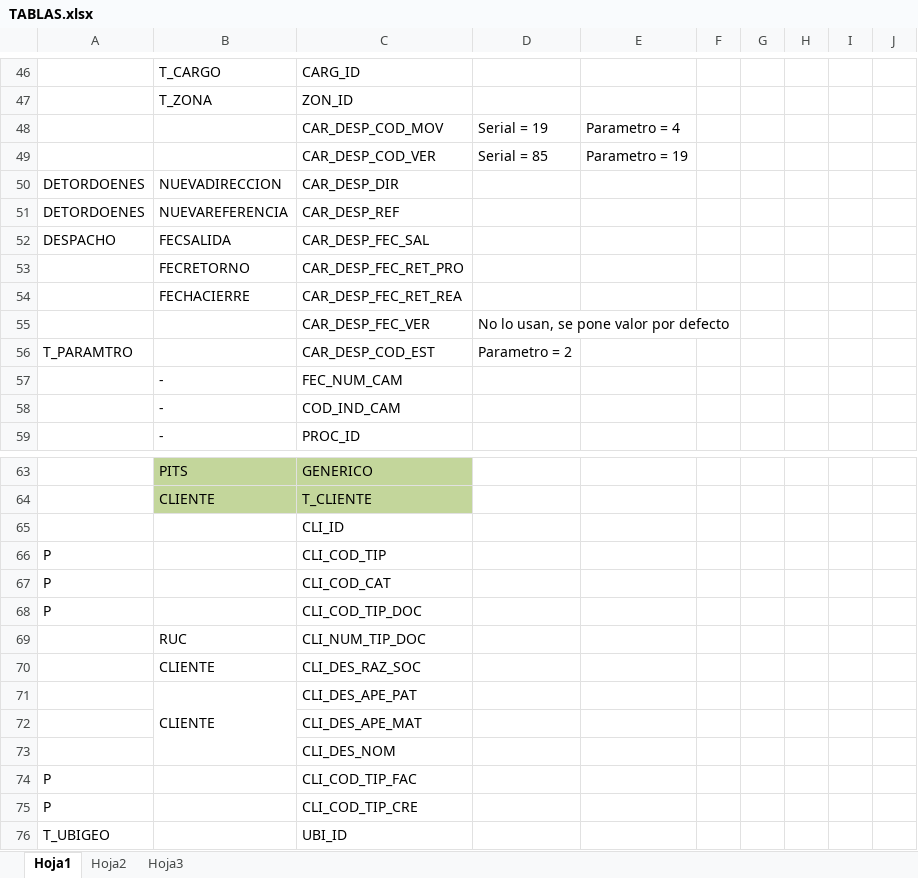
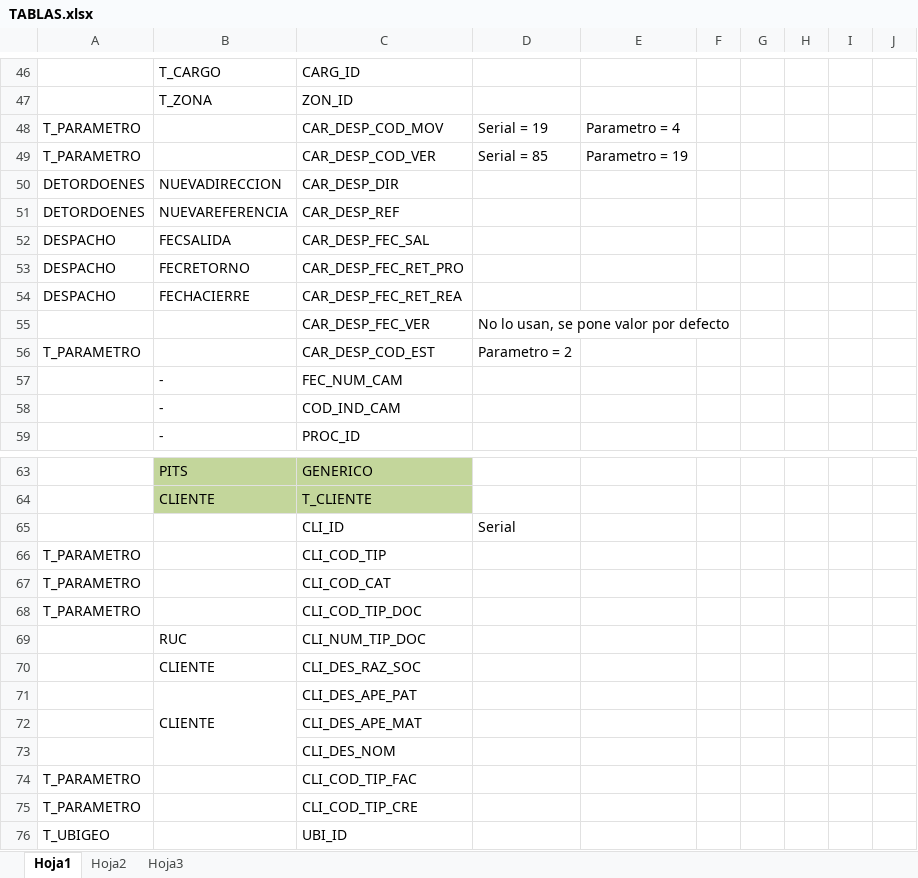
Before and after one commit to cuonglun12/pits-bi-real-time, an Excel workbook: tmp/TABLAS.xlsx, sheet Hoja1, drawn as a sheet; only a part is shown, gaps mark what is left out; values as stored, in another font and other column widths than the file's, no borders; the diff names each change by its address in the sheet, - before the commit and + after, or states it on an @@ line.

```diff
--- a/tmp/TABLAS.xlsx (sheet Hoja1)
+++ b/tmp/TABLAS.xlsx (sheet Hoja1)
-A48:A49: (empty)
+A48:A49: T_PARAMETRO
-A53:A54: (empty)
+A53:A54: DESPACHO
-A56: T_PARAMTRO
+A56: T_PARAMETRO
-D65: (empty)
+D65: Serial
-A66:A68: P
+A66:A68: T_PARAMETRO
-A74:A75: P
+A74:A75: T_PARAMETRO
```
